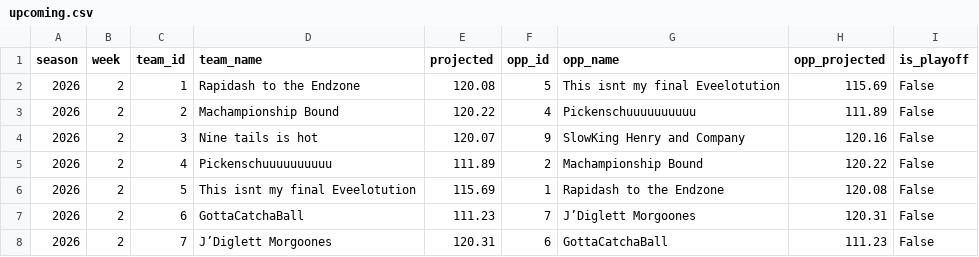
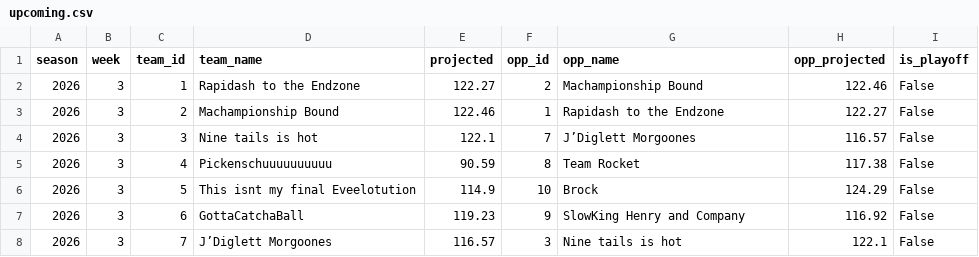
Before and after one commit to JMKniss/we-are-how-u-mean, a CSV file: data/archive/upcoming.csv, drawn as a sheet; only a part is shown; the diff covers the shown part only.

```diff
--- a/data/archive/upcoming.csv
+++ b/data/archive/upcoming.csv
@@ -1,8 +1,8 @@
 season,week,team_id,team_name,projected,opp_id,opp_name,opp_projected,is_playoff
-2026,2,1,Rapidash to the Endzone,120.08,5,This isnt my final Eveelotution,115.69,False
-2026,2,2,Machampionship Bound,120.22,4,Pickenschuuuuuuuuuu,111.89,False
-2026,2,3,Nine tails is hot,120.07,9,SlowKing Henry and Company,120.16,False
-2026,2,4,Pickenschuuuuuuuuuu,111.89,2,Machampionship Bound,120.22,False
-2026,2,5,This isnt my final Eveelotution,115.69,1,Rapidash to the Endzone,120.08,False
-2026,2,6,GottaCatchaBall,111.23,7,J’Diglett Morgoones,120.31,False
-2026,2,7,J’Diglett Morgoones,120.31,6,GottaCatchaBall,111.23,False
+2026,3,1,Rapidash to the Endzone,122.27,2,Machampionship Bound,122.46,False
+2026,3,2,Machampionship Bound,122.46,1,Rapidash to the Endzone,122.27,False
+2026,3,3,Nine tails is hot,122.1,7,J’Diglett Morgoones,116.57,False
+2026,3,4,Pickenschuuuuuuuuuu,90.59,8,Team Rocket,117.38,False
+2026,3,5,This isnt my final Eveelotution,114.9,10,Brock,124.29,False
+2026,3,6,GottaCatchaBall,119.23,9,SlowKing Henry and Company,116.92,False
+2026,3,7,J’Diglett Morgoones,116.57,3,Nine tails is hot,122.1,False
```
Also changed, not shown: 17 edited cells elsewhere in this file, data/archive/draft.csv, data/archive/matchups.csv, 5 other files.
